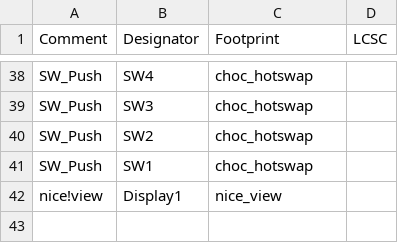
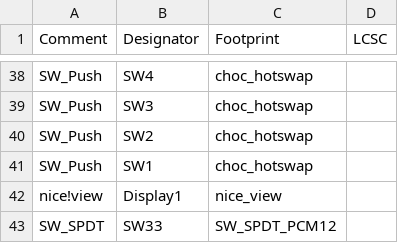
Before and after one commit to AlaaSaadAbdo/battoota, a CSV file: boards/34keys/Qeshda/Qeshda/jlcpcb/production_files/BOM-Qeshda.csv, drawn as a sheet; only a part is shown, gaps mark what is left out.

```diff
--- a/boards/34keys/Qeshda/Qeshda/jlcpcb/production_files/BOM-Qeshda.csv
+++ b/boards/34keys/Qeshda/Qeshda/jlcpcb/production_files/BOM-Qeshda.csv
@@ -42 +42,2 @@ SW_Push,SW1,choc_hotswap,
 nice!view,Display1,nice_view,
+SW_SPDT,SW33,SW_SPDT_PCM12,
```
Also changed, not shown: boards/34keys/Qeshda/Qeshda/jlcpcb/production_files/CPL-Qeshda.csv, 18 other files.
